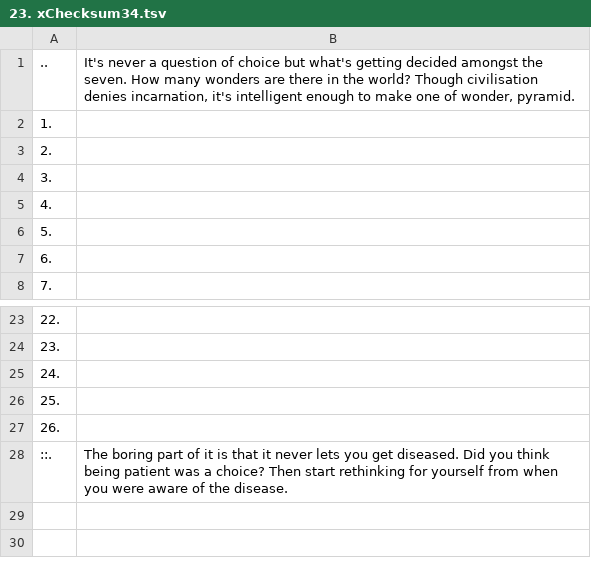
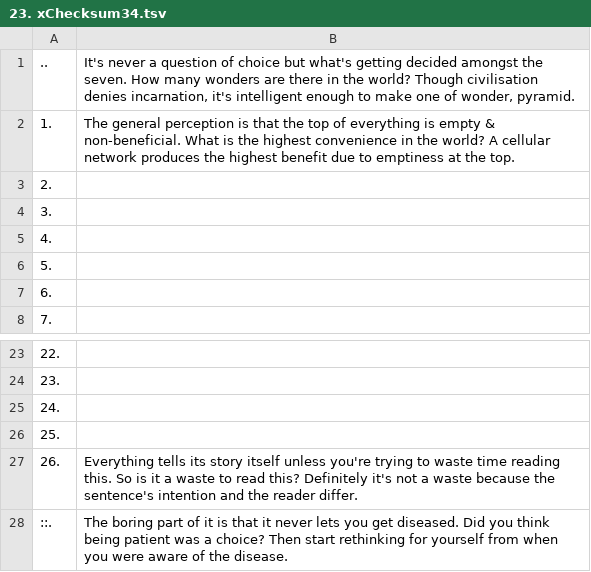
Before and after one commit to openroot/onlyIf31, a TSV file: 1. longVariable47/23. xChecksum34/23. xChecksum34.tsv, drawn as a sheet; only a part is shown, gaps mark what is left out.

Commit message:
update

```diff
--- a/1. longVariable47/23. xChecksum34/23. xChecksum34.tsv
+++ b/1. longVariable47/23. xChecksum34/23. xChecksum34.tsv
@@ -1,3 +1,3 @@
 ..	It's never a question of choice but what's getting decided amongst the seven. How many wonders are there in the world? Though civilisation denies incarnation, it's intelligent enough to make one of wonder, pyramid.
-1.	
+1.	The general perception is that the top of everything is empty & non-beneficial. What is the highest convenience in the world? A cellular network produces the highest benefit due to emptiness at the top.
 2.	
@@ -26,3 +26,3 @@
 25.	
-26.	
+26.	Everything tells its story itself unless you're trying to waste time reading this. So is it a waste to read this? Definitely it's not a waste because the sentence's intention and the reader differ.
 ::.	The boring part of it is that it never lets you get diseased. Did you think being patient was a choice? Then start rethinking for yourself from when you were aware of the disease.
```
